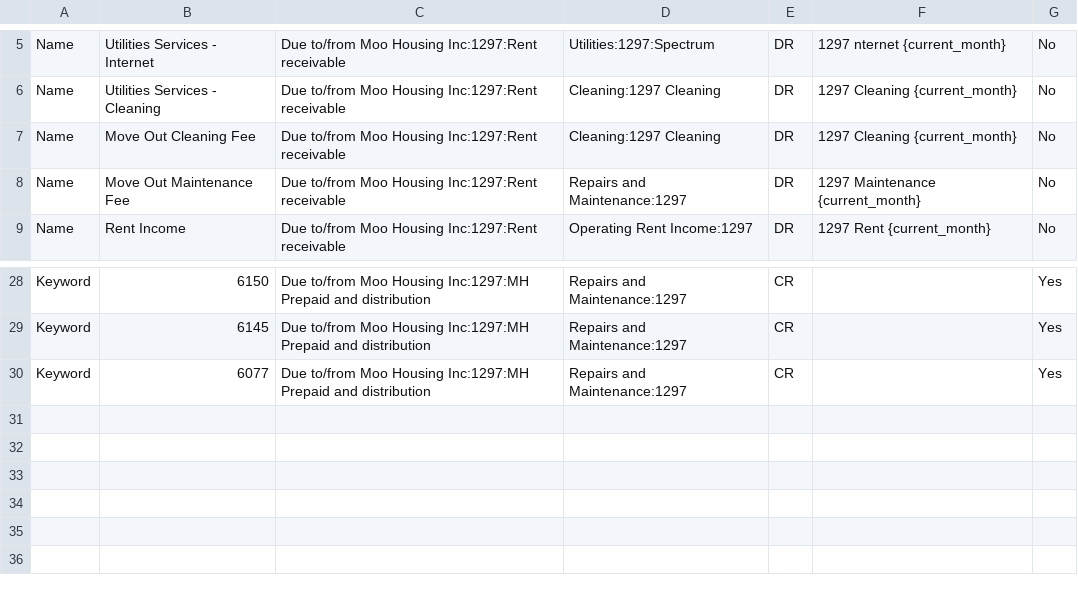
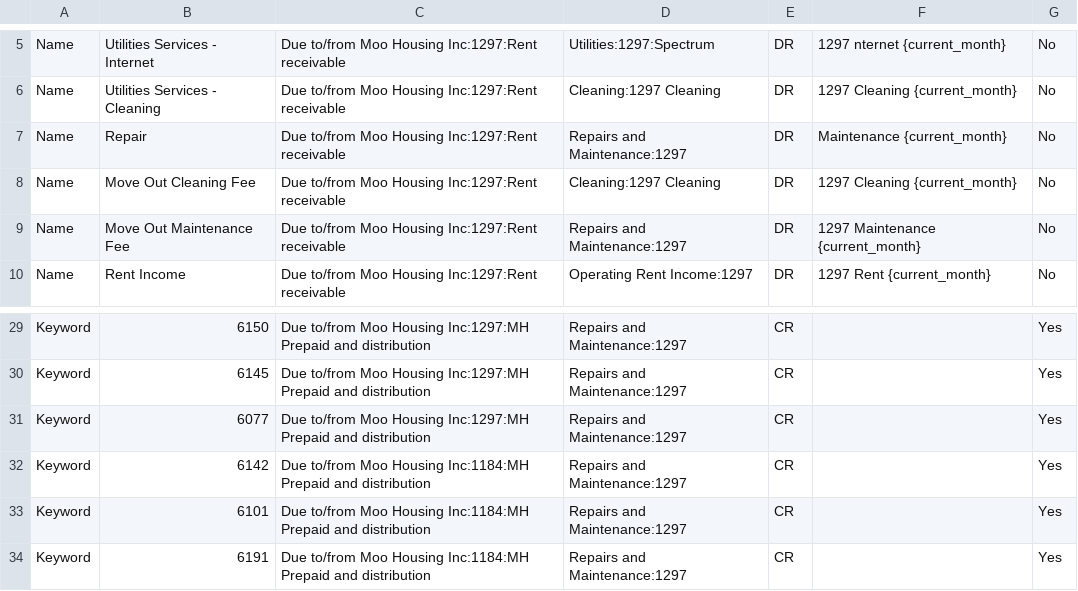
Before and after one commit to Nancy398/QB, a CSV file: 1297 Mapping.csv, drawn as a sheet; only a part is shown, gaps mark what is left out.

Commit message:
Update 1297 Mapping.csv

```diff
--- a/1297 Mapping.csv
+++ b/1297 Mapping.csv
@@ -6,2 +6,3 @@ Name,Utilities Services - Internet,Due to/from Moo Housing Inc:1297:Rent receiva
 Name,Utilities Services - Cleaning,Due to/from Moo Housing Inc:1297:Rent receivable,Cleaning:1297 Cleaning,DR,1297 Cleaning {current_month},No
+Name,Repair,Due to/from Moo Housing Inc:1297:Rent receivable,Repairs and Maintenance:1297,DR,Maintenance {current_month},No
 Name,Move Out Cleaning Fee,Due to/from Moo Housing Inc:1297:Rent receivable,Cleaning:1297 Cleaning,DR,1297 Cleaning {current_month},No
@@ -30 +31,4 @@ Keyword,6145,Due to/from Moo Housing Inc:1297:MH Prepaid and distribution,Repair
 Keyword,6077,Due to/from Moo Housing Inc:1297:MH Prepaid and distribution,Repairs and Maintenance:1297,CR,,Yes
+Keyword,6142,Due to/from Moo Housing Inc:1184:MH Prepaid and distribution,Repairs and Maintenance:1297,CR,,Yes
+Keyword,6101,Due to/from Moo Housing Inc:1184:MH Prepaid and distribution,Repairs and Maintenance:1297,CR,,Yes
+Keyword,6191,Due to/from Moo Housing Inc:1184:MH Prepaid and distribution,Repairs and Maintenance:1297,CR,,Yes
```
